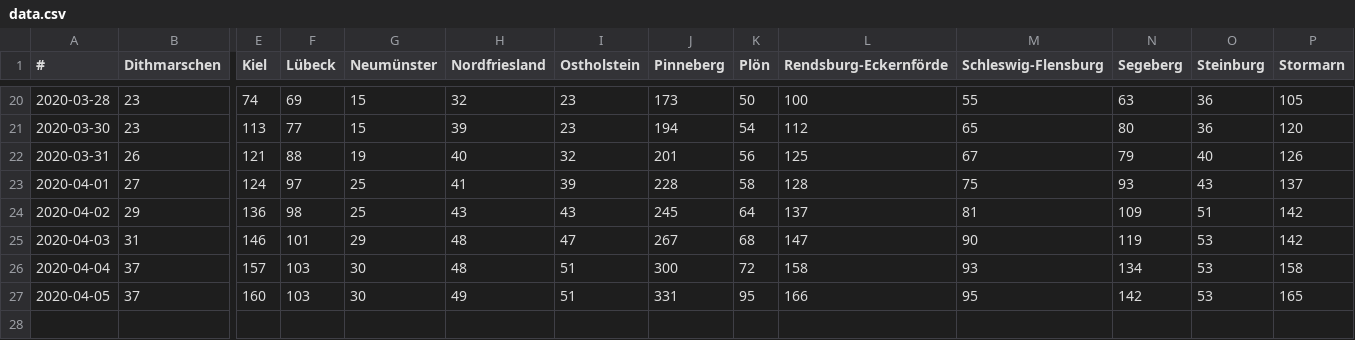
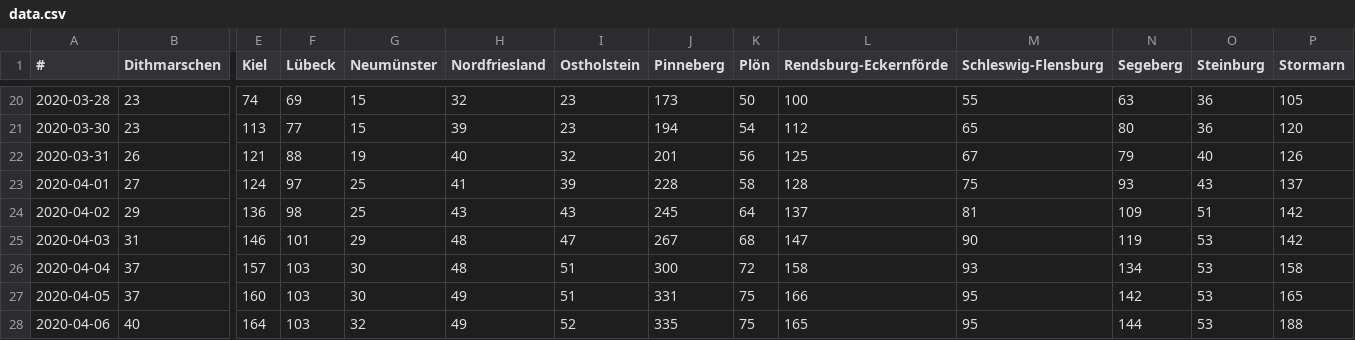
Before and after one commit to jze/covid19_schleswig-holstein, a CSV file: data.csv, drawn as a sheet; only a part is shown, gaps mark what is left out; rows hold the shown columns only; the diff names each change by its address in the sheet, - before the commit and + after, or states it on an @@ line.

```diff
--- a/data.csv
+++ b/data.csv
-K27 (Plön): 95
+K27 (Plön): 75
+row 28: 2020-04-06 | 40 | 164 | 103 | 32 | 49 | 52 | 335 | 75 | 165 | 95 | 144 | 53 | 188
```
Also changed, not shown: klinische_behandlung.csv, 1 other file.
